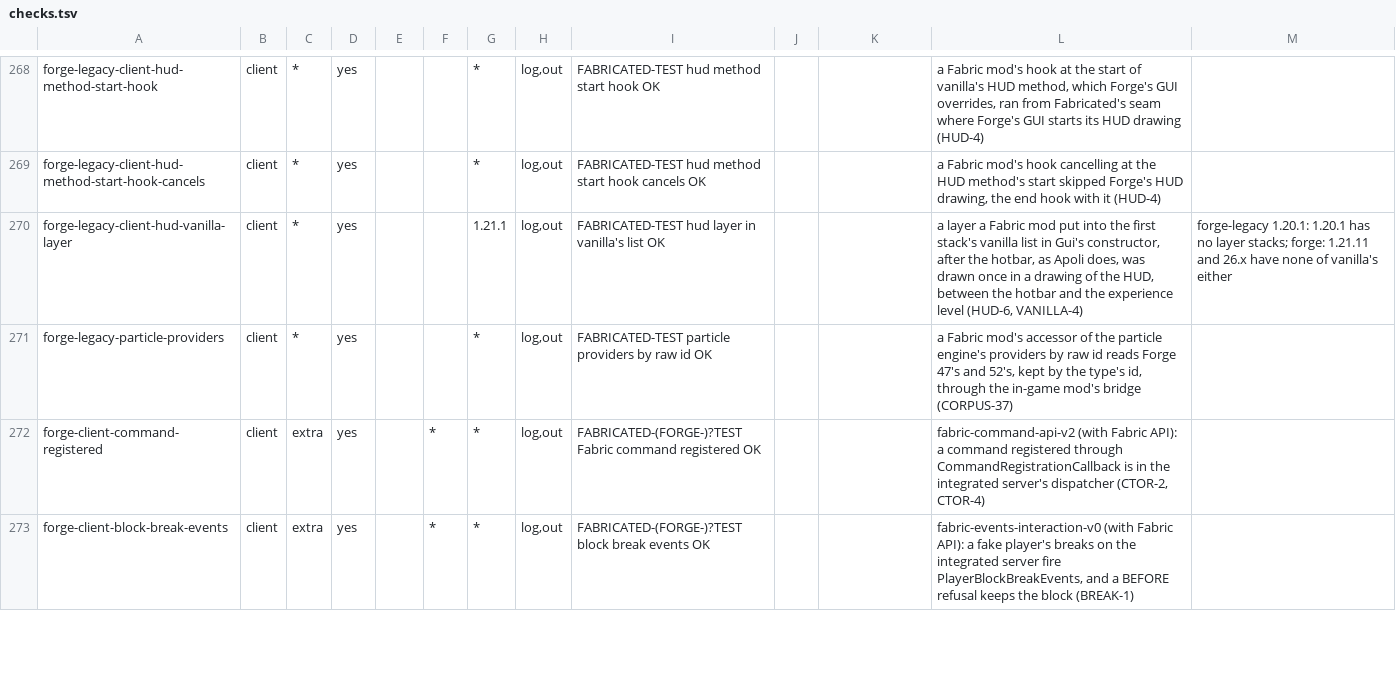
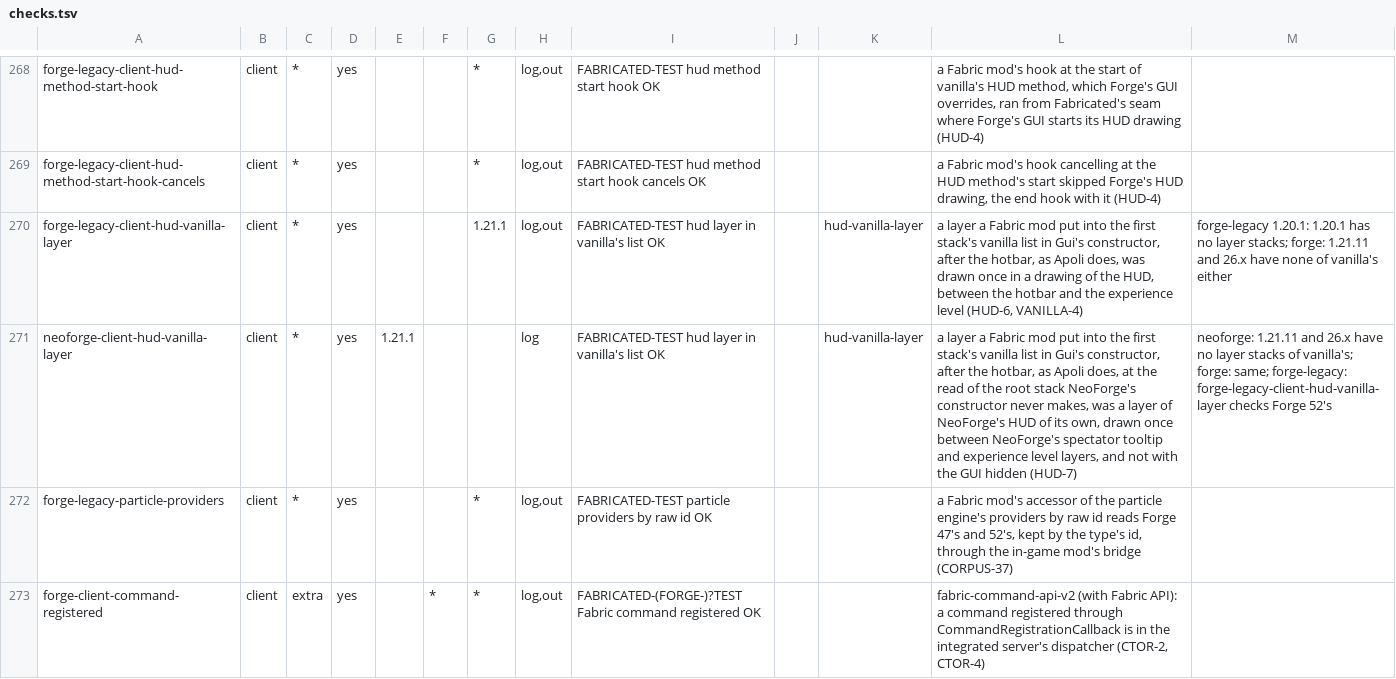
Before and after one commit to cmdralph/Fabricated, a TSV file: ci/checks.tsv, drawn as a sheet; only a part is shown, gaps mark what is left out; the shorter side is filled out with more unchanged rows; the diff names each change by its address in the sheet, - before the commit and + after, or states it on an @@ line.

```diff
--- a/ci/checks.tsv
+++ b/ci/checks.tsv
-K270: (empty)
+K270: hud-vanilla-layer
+row 271: neoforge-client-hud-vanilla-layer | client | * | yes | 1.21.1 |  |  | log | FABRICATED-TEST hud layer in vanilla's list OK |  | hud-vanilla-layer | a layer a Fabric mod put into the first stack's vanilla list in Gui's constructor, after the hotbar, as Apoli does, at the read of the root stack NeoForge's constructor never makes, was a layer of NeoForge's HUD of its own, drawn once between NeoForge's spectator tooltip and experience level layers, and not with the GUI hidden (HUD-7) | neoforge: 1.21.11 and 26.x have no layer stacks of vanilla's; forge: same; forge-legacy: forge-legacy-client-hud-vanilla-layer checks Forge 52's
```
Also changed, not shown: 11 other files.
